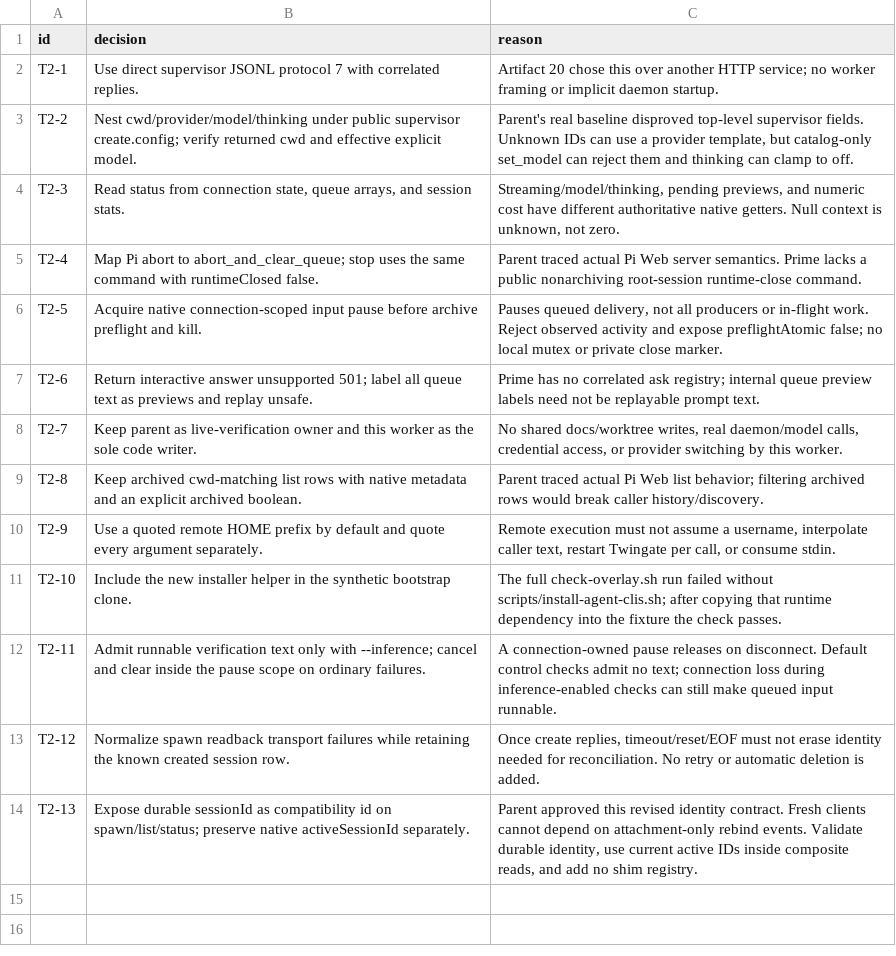
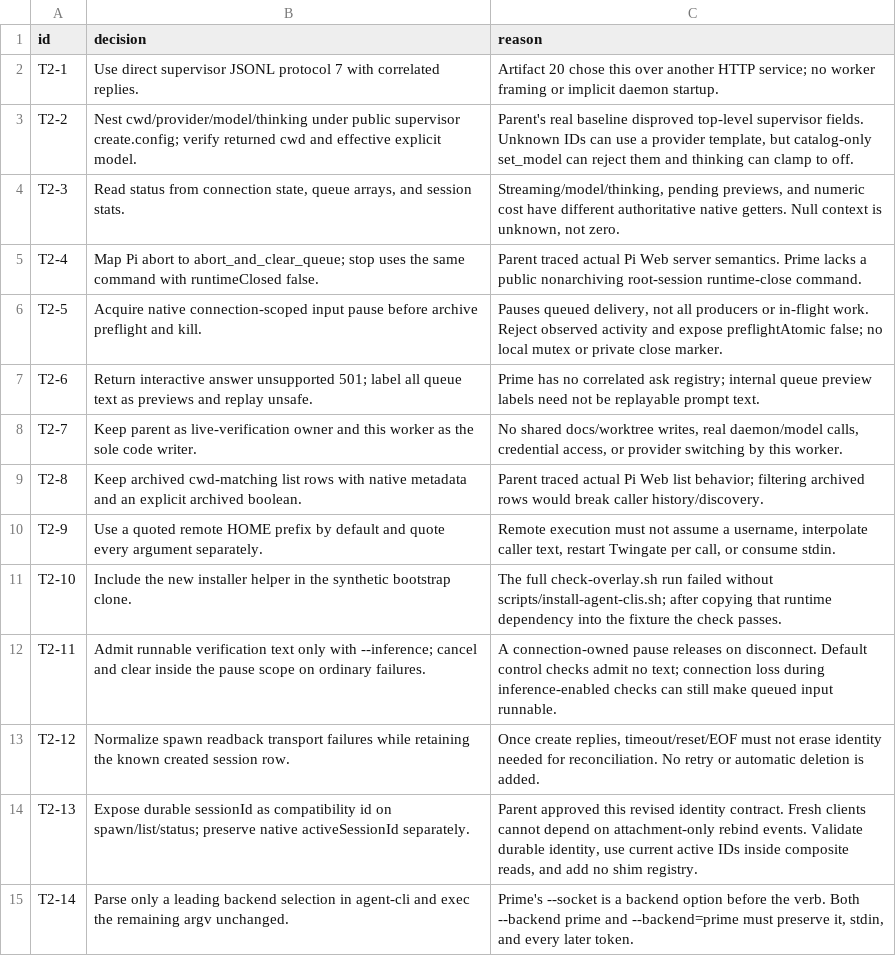
Before and after one commit to alienczf/pi-stack, a TSV file: prime-cli-decisions.tsv, drawn as a sheet.

Commit message:
Forward backend argv after leading dispatcher selection

```diff
--- a/prime-cli-decisions.tsv
+++ b/prime-cli-decisions.tsv
@@ -14 +14,2 @@ T2-12	Normalize spawn readback transport failures while retaining the known crea
 T2-13	Expose durable sessionId as compatibility id on spawn/list/status; preserve native activeSessionId separately.	Parent approved this revised identity contract. Fresh clients cannot depend on attachment-only rebind events. Validate durable identity, use current active IDs inside composite reads, and add no shim registry.
+T2-14	Parse only a leading backend selection in agent-cli and exec the remaining argv unchanged.	Prime's --socket is a backend option before the verb. Both --backend prime and --backend=prime must preserve it, stdin, and every later token.
```
Also changed, not shown: 4 other files.
